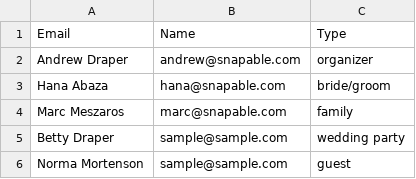
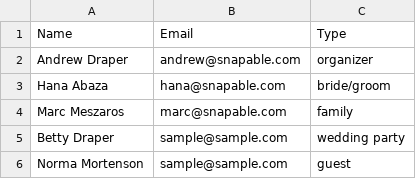
Before and after one commit to MarcMeszaros/snapable-website, a CSV file: public_html/assets/csv_sample.csv, drawn as a sheet; removed rows and columns are numbered as before the commit, all else as after; the diff names each change by its address in the sheet, - before the commit and + after, or states it on an @@ line.

Commit message:
Fix the sample csv file

```diff
--- a/public_html/assets/csv_sample.csv
+++ b/public_html/assets/csv_sample.csv
-row 1: Email | Name | Type
+row 1: Name | Email | Type
```
